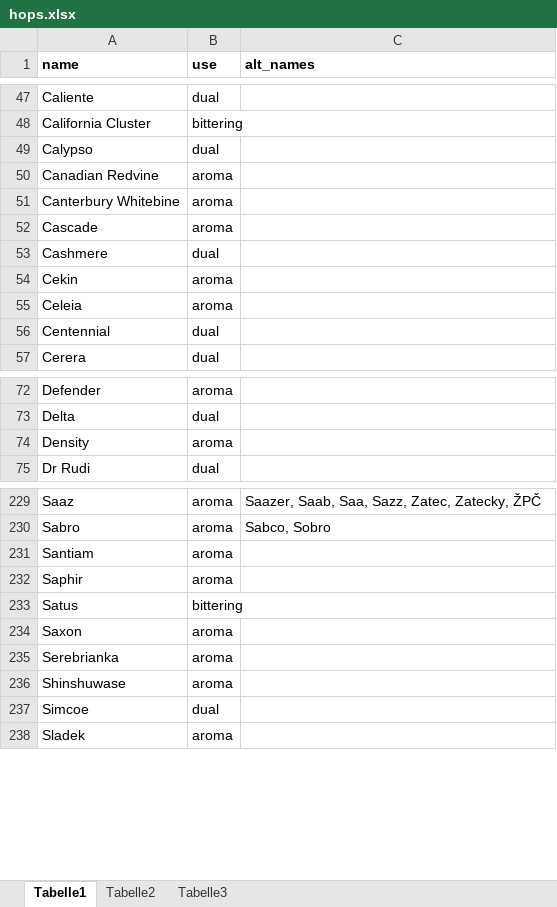
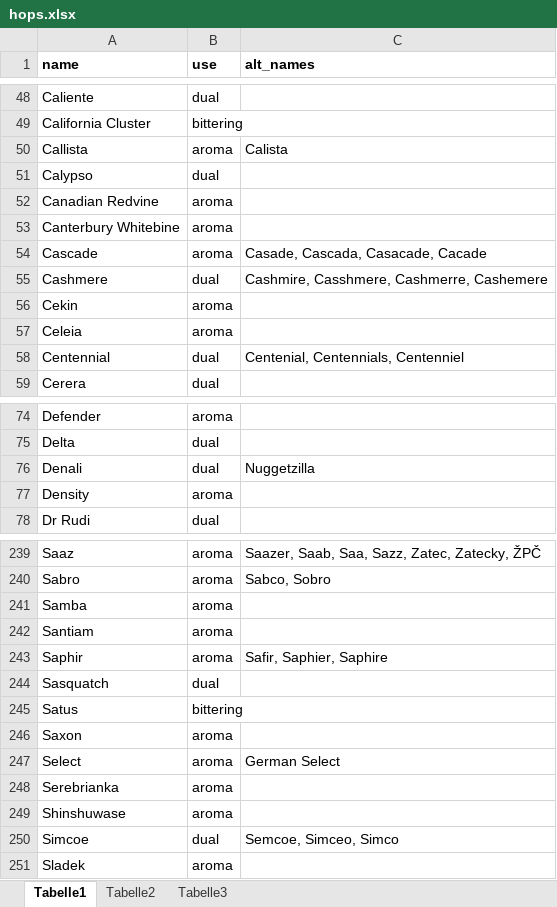
Before and after one commit to scheb/beer-analytics, an Excel workbook: recipe_db/data/hops.xlsx, sheet Tabelle1, drawn as a sheet; only a part is shown, gaps mark what is left out; values as stored, in another font and other column widths than the file's, no borders; addresses are those after the commit; the diff covers the shown part only; the diff names each change by its address in the sheet, - before the commit and + after, or states it on an @@ line.

```diff
--- a/recipe_db/data/hops.xlsx (sheet Tabelle1)
+++ b/recipe_db/data/hops.xlsx (sheet Tabelle1)
+row 50: Callista | aroma | Calista
-C54 (alt_names): (empty)
+C54 (alt_names): Casade, Cascada, Casacade, Cacade
-C55 (alt_names): (empty)
+C55 (alt_names): Cashmire, Casshmere, Cashmerre, Cashemere
-C58 (alt_names): (empty)
+C58 (alt_names): Centenial, Centennials, Centenniel
+row 76: Denali | dual | Nuggetzilla
+row 241: Samba | aroma
-C243 (alt_names): (empty)
+C243 (alt_names): Safir, Saphier, Saphire
+row 244: Sasquatch | dual
+row 247: Select | aroma | German Select
-C250 (alt_names): (empty)
+C250 (alt_names): Semcoe, Simceo, Simco
```
Also changed, not shown: 15 added rows, 4 removed rows and 28 edited cells elsewhere in this sheet, 3 other files.
